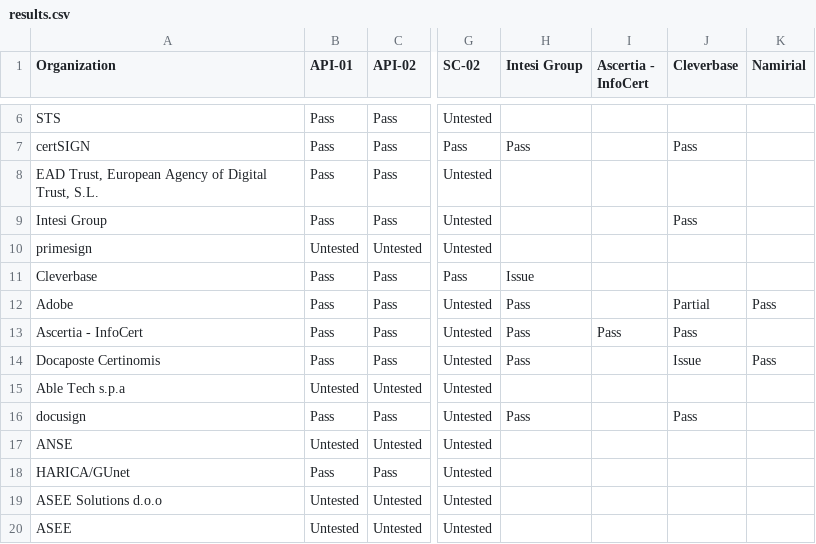
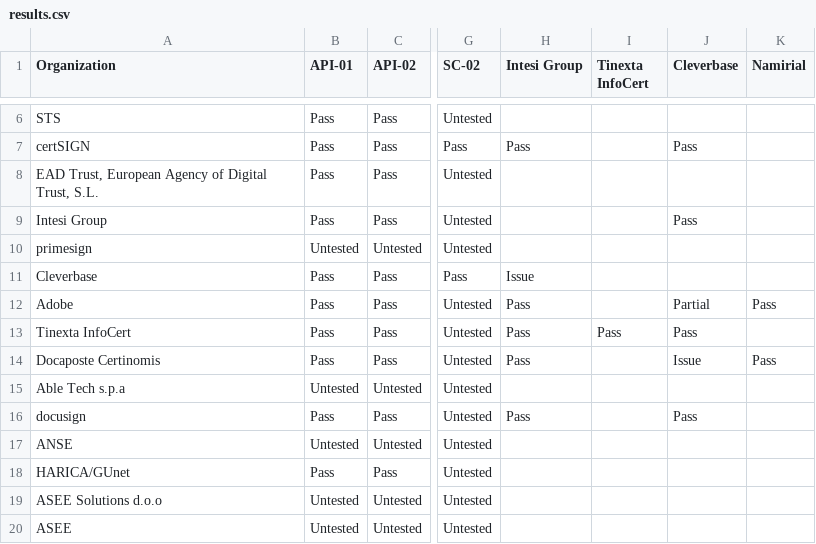
Before and after one commit to JorgeFrias/CSC-Interop-Event-Web, a CSV file: results.csv, drawn as a sheet; only a part is shown, gaps mark what is left out; the diff names each change by its address in the sheet, - before the commit and + after, or states it on an @@ line.

```diff
--- a/results.csv
+++ b/results.csv
-I1: Ascertia - InfoCert
+I1: Tinexta InfoCert
-A13 (Organization): Ascertia - InfoCert
+A13 (Organization): Tinexta InfoCert
```
Also changed, not shown: SourceData/Technical Registry.csv, 3 other files.
